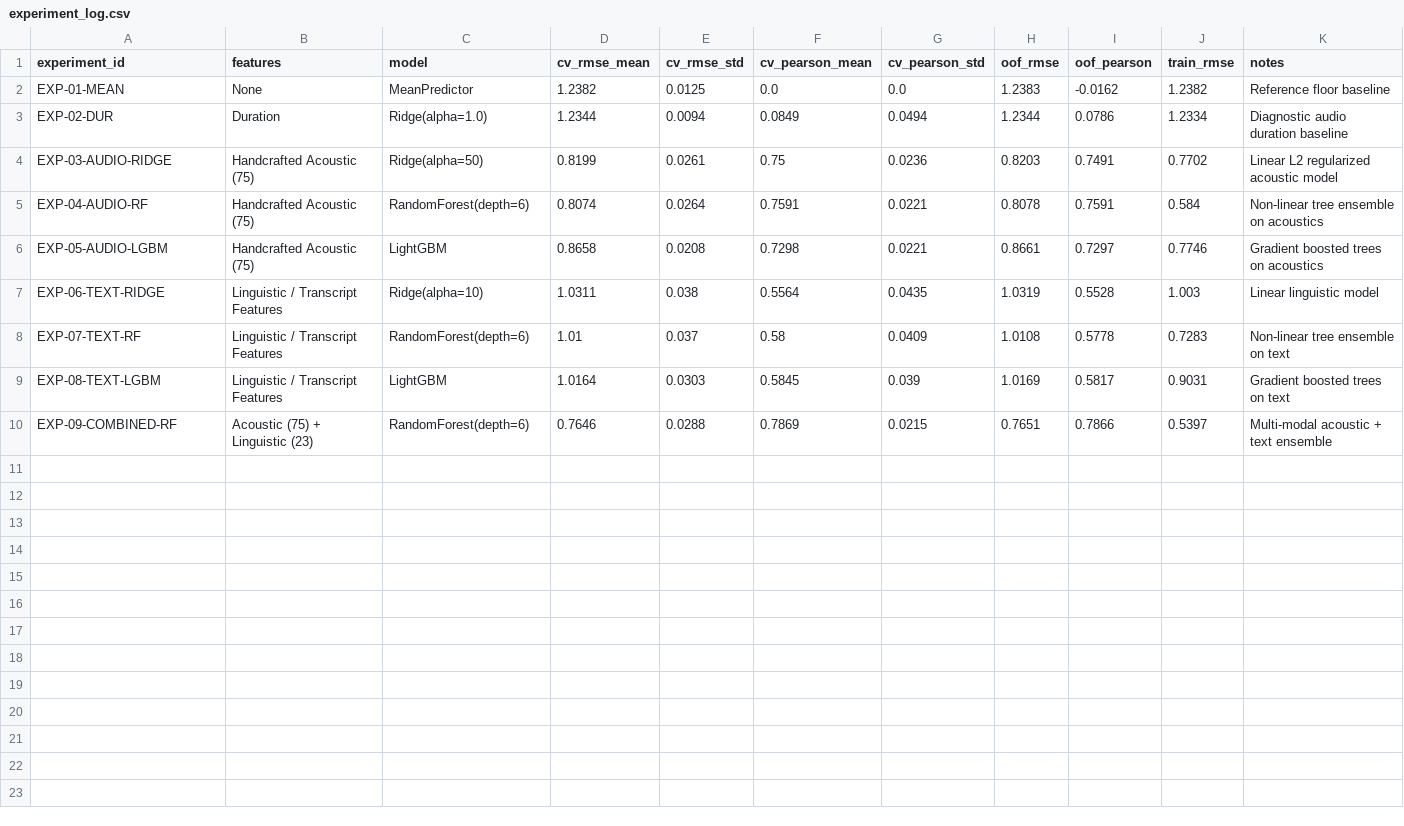
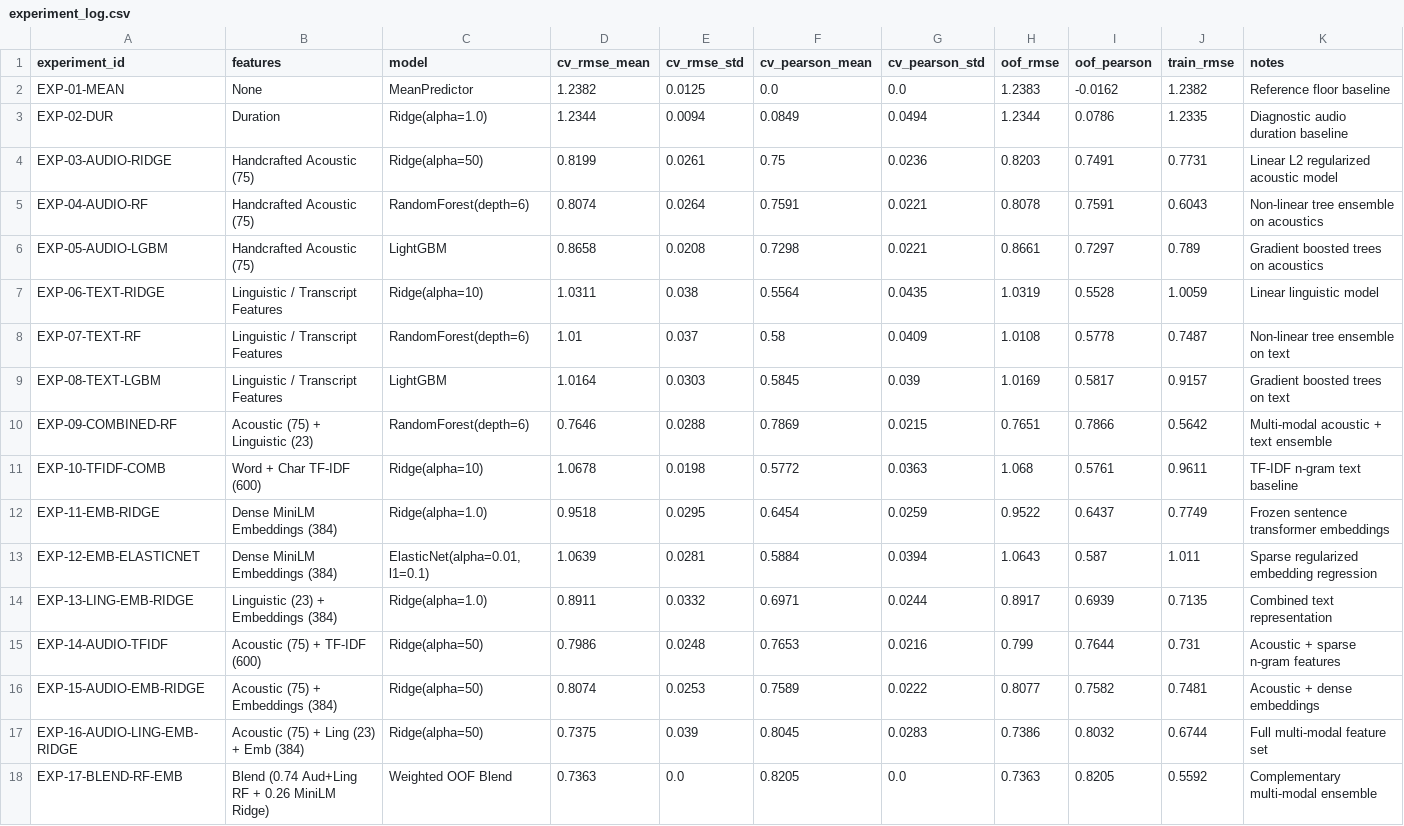
Before and after one commit to nandinikhandelwal120603/SHL_HIRING_ASSESMENT, a CSV file: artifacts/experiment_log.csv, drawn as a sheet.

Commit message:
feat(phase-4): implement text representations, embeddings, multi-modal fusion, and model blending

```diff
--- a/artifacts/experiment_log.csv
+++ b/artifacts/experiment_log.csv
@@ -2,9 +2,17 @@ experiment_id,features,model,cv_rmse_mean,cv_rmse_std,cv_pearson_mean,cv_pearson
 EXP-01-MEAN,None,MeanPredictor,1.2382,0.0125,0.0,0.0,1.2383,-0.0162,1.2382,Reference floor baseline
-EXP-02-DUR,Duration,Ridge(alpha=1.0),1.2344,0.0094,0.0849,0.0494,1.2344,0.0786,1.2334,Diagnostic audio duration baseline
-EXP-03-AUDIO-RIDGE,Handcrafted Acoustic (75),Ridge(alpha=50),0.8199,0.0261,0.75,0.0236,0.8203,0.7491,0.7702,Linear L2 regularized acoustic model
-EXP-04-AUDIO-RF,Handcrafted Acoustic (75),RandomForest(depth=6),0.8074,0.0264,0.7591,0.0221,0.8078,0.7591,0.584,Non-linear tree ensemble on acoustics
-EXP-05-AUDIO-LGBM,Handcrafted Acoustic (75),LightGBM,0.8658,0.0208,0.7298,0.0221,0.8661,0.7297,0.7746,Gradient boosted trees on acoustics
-EXP-06-TEXT-RIDGE,Linguistic / Transcript Features,Ridge(alpha=10),1.0311,0.038,0.5564,0.0435,1.0319,0.5528,1.003,Linear linguistic model
-EXP-07-TEXT-RF,Linguistic / Transcript Features,RandomForest(depth=6),1.01,0.037,0.58,0.0409,1.0108,0.5778,0.7283,Non-linear tree ensemble on text
-EXP-08-TEXT-LGBM,Linguistic / Transcript Features,LightGBM,1.0164,0.0303,0.5845,0.039,1.0169,0.5817,0.9031,Gradient boosted trees on text
-EXP-09-COMBINED-RF,Acoustic (75) + Linguistic (23),RandomForest(depth=6),0.7646,0.0288,0.7869,0.0215,0.7651,0.7866,0.5397,Multi-modal acoustic + text ensemble
+EXP-02-DUR,Duration,Ridge(alpha=1.0),1.2344,0.0094,0.0849,0.0494,1.2344,0.0786,1.2335,Diagnostic audio duration baseline
+EXP-03-AUDIO-RIDGE,Handcrafted Acoustic (75),Ridge(alpha=50),0.8199,0.0261,0.75,0.0236,0.8203,0.7491,0.7731,Linear L2 regularized acoustic model
+EXP-04-AUDIO-RF,Handcrafted Acoustic (75),RandomForest(depth=6),0.8074,0.0264,0.7591,0.0221,0.8078,0.7591,0.6043,Non-linear tree ensemble on acoustics
+EXP-05-AUDIO-LGBM,Handcrafted Acoustic (75),LightGBM,0.8658,0.0208,0.7298,0.0221,0.8661,0.7297,0.789,Gradient boosted trees on acoustics
+EXP-06-TEXT-RIDGE,Linguistic / Transcript Features,Ridge(alpha=10),1.0311,0.038,0.5564,0.0435,1.0319,0.5528,1.0059,Linear linguistic model
+EXP-07-TEXT-RF,Linguistic / Transcript Features,RandomForest(depth=6),1.01,0.037,0.58,0.0409,1.0108,0.5778,0.7487,Non-linear tree ensemble on text
+EXP-08-TEXT-LGBM,Linguistic / Transcript Features,LightGBM,1.0164,0.0303,0.5845,0.039,1.0169,0.5817,0.9157,Gradient boosted trees on text
+EXP-09-COMBINED-RF,Acoustic (75) + Linguistic (23),RandomForest(depth=6),0.7646,0.0288,0.7869,0.0215,0.7651,0.7866,0.5642,Multi-modal acoustic + text ensemble
+EXP-10-TFIDF-COMB,Word + Char TF-IDF (600),Ridge(alpha=10),1.0678,0.0198,0.5772,0.0363,1.068,0.5761,0.9611,TF-IDF n-gram text baseline
+EXP-11-EMB-RIDGE,Dense MiniLM Embeddings (384),Ridge(alpha=1.0),0.9518,0.0295,0.6454,0.0259,0.9522,0.6437,0.7749,Frozen sentence transformer embeddings
+EXP-12-EMB-ELASTICNET,Dense MiniLM Embeddings (384),"ElasticNet(alpha=0.01, l1=0.1)",1.0639,0.0281,0.5884,0.0394,1.0643,0.587,1.011,Sparse regularized embedding regression
+EXP-13-LING-EMB-RIDGE,Linguistic (23) + Embeddings (384),Ridge(alpha=1.0),0.8911,0.0332,0.6971,0.0244,0.8917,0.6939,0.7135,Combined text representation
+EXP-14-AUDIO-TFIDF,Acoustic (75) + TF-IDF (600),Ridge(alpha=50),0.7986,0.0248,0.7653,0.0216,0.799,0.7644,0.731,Acoustic + sparse n-gram features
+EXP-15-AUDIO-EMB-RIDGE,Acoustic (75) + Embeddings (384),Ridge(alpha=50),0.8074,0.0253,0.7589,0.0222,0.8077,0.7582,0.7481,Acoustic + dense embeddings
+EXP-16-AUDIO-LING-EMB-RIDGE,Acoustic (75) + Ling (23) + Emb (384),Ridge(alpha=50),0.7375,0.039,0.8045,0.0283,0.7386,0.8032,0.6744,Full multi-modal feature set
+EXP-17-BLEND-RF-EMB,Blend (0.74 Aud+Ling RF + 0.26 MiniLM Ridge),Weighted OOF Blend,0.7363,0.0,0.8205,0.0,0.7363,0.8205,0.5592,Complementary multi-modal ensemble
```
Also changed, not shown: 2 other files.
